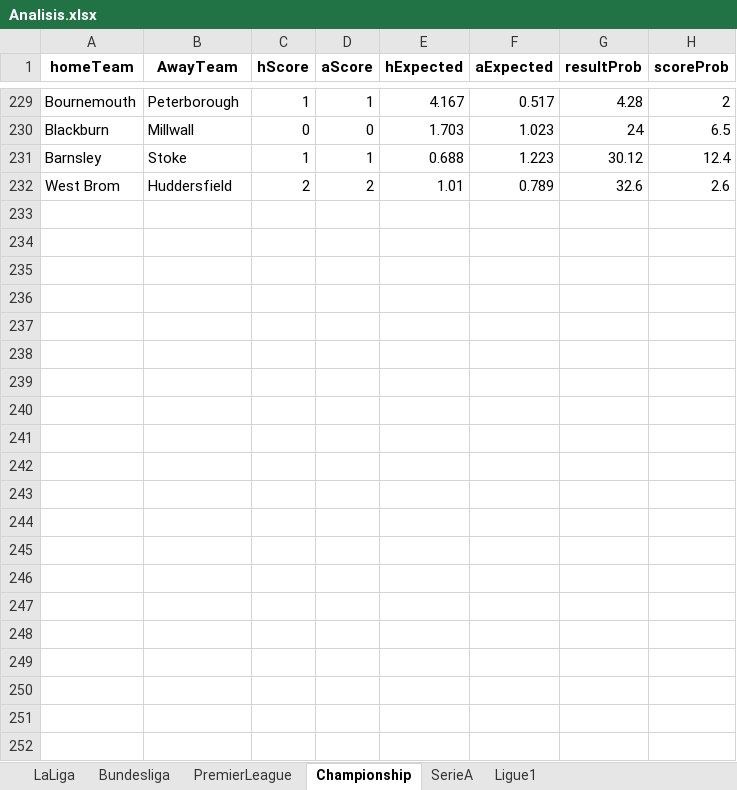
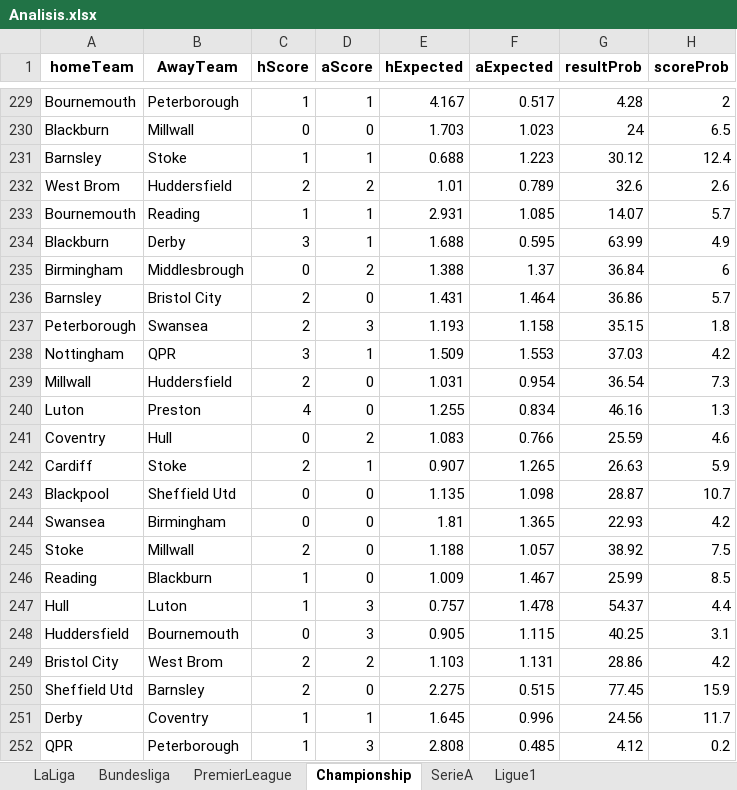
Before and after one commit to sewcio543/predictions, an Excel workbook: Analisis.xlsx, sheet Championship, drawn as a sheet; only a part is shown, gaps mark what is left out; values as stored, in another font and other column widths than the file's, no borders; the diff names each change by its address in the sheet, - before the commit and + after, or states it on an @@ line.

```diff
--- a/Analisis.xlsx (sheet Championship)
+++ b/Analisis.xlsx (sheet Championship)
+row 233: Bournemouth | Reading | 1 | 1 | 2.931 | 1.085 | 14.07 | 5.7
+row 234: Blackburn | Derby | 3 | 1 | 1.688 | 0.595 | 63.99 | 4.9
+row 235: Birmingham | Middlesbrough | 0 | 2 | 1.388 | 1.37 | 36.84 | 6
+row 236: Barnsley | Bristol City | 2 | 0 | 1.431 | 1.464 | 36.86 | 5.7
+row 237: Peterborough | Swansea | 2 | 3 | 1.193 | 1.158 | 35.15 | 1.8
+row 238: Nottingham | QPR | 3 | 1 | 1.509 | 1.553 | 37.03 | 4.2
+row 239: Millwall | Huddersfield | 2 | 0 | 1.031 | 0.954 | 36.54 | 7.3
+row 240: Luton | Preston | 4 | 0 | 1.255 | 0.834 | 46.16 | 1.3
+row 241: Coventry | Hull | 0 | 2 | 1.083 | 0.766 | 25.59 | 4.6
+row 242: Cardiff | Stoke | 2 | 1 | 0.907 | 1.265 | 26.63 | 5.9
+row 243: Blackpool | Sheffield Utd | 0 | 0 | 1.135 | 1.098 | 28.87 | 10.7
+row 244: Swansea | Birmingham | 0 | 0 | 1.81 | 1.365 | 22.93 | 4.2
+row 245: Stoke | Millwall | 2 | 0 | 1.188 | 1.057 | 38.92 | 7.5
+row 246: Reading | Blackburn | 1 | 0 | 1.009 | 1.467 | 25.99 | 8.5
+row 247: Hull | Luton | 1 | 3 | 0.757 | 1.478 | 54.37 | 4.4
+row 248: Huddersfield | Bournemouth | 0 | 3 | 0.905 | 1.115 | 40.25 | 3.1
+row 249: Bristol City | West Brom | 2 | 2 | 1.103 | 1.131 | 28.86 | 4.2
+row 250: Sheffield Utd | Barnsley | 2 | 0 | 2.275 | 0.515 | 77.45 | 15.9
+row 251: Derby | Coventry | 1 | 1 | 1.645 | 0.996 | 24.56 | 11.7
+row 252: QPR | Peterborough | 1 | 3 | 2.808 | 0.485 | 4.12 | 0.2
```
Also changed, not shown: sheet SerieA, sheet Ligue1, sheet LaLiga, sheet PremierLeague, database.xlsx, 10 other files.
